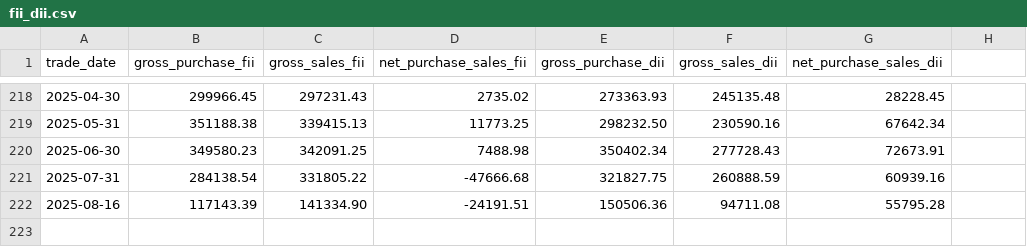
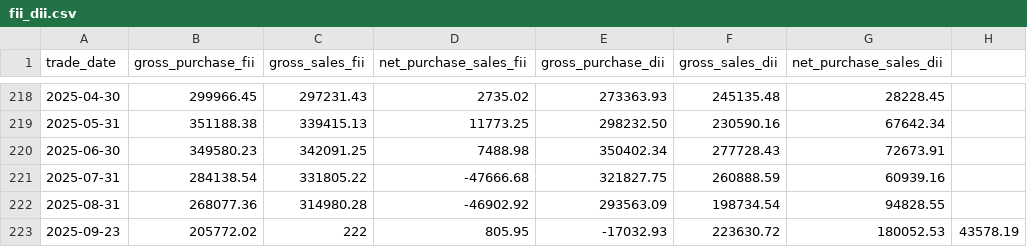
Before and after one commit to HARI-KIRAN-REDDY/FIIDIIData, a CSV file: fii_dii.csv, drawn as a sheet; only a part is shown, gaps mark what is left out.

Commit message:
Update fii_dii.csv

```diff
--- a/fii_dii.csv
+++ b/fii_dii.csv
@@ -221,2 +221,3 @@ trade_date,gross_purchase_fii,gross_sales_fii,net_purchase_sales_fii,gross_purch
 2025-07-31,284138.54,331805.22,-47666.68,321827.75,260888.59,60939.16
-2025-08-16,117143.39,141334.90,-24191.51,150506.36,94711.08,55795.28
+2025-08-31,268077.36,314980.28,-46902.92,293563.09,198734.54,94828.55
+2025-09-23,205772.02,222,805.95,-17032.93,223630.72,180052.53,43578.19
```
